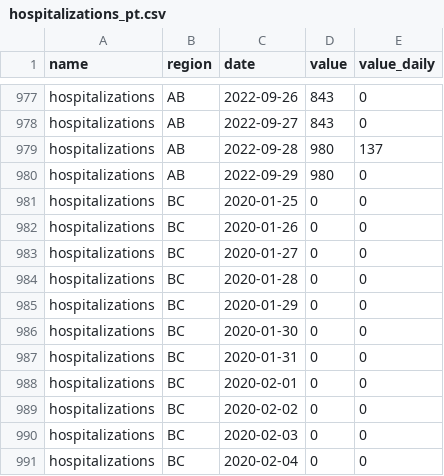
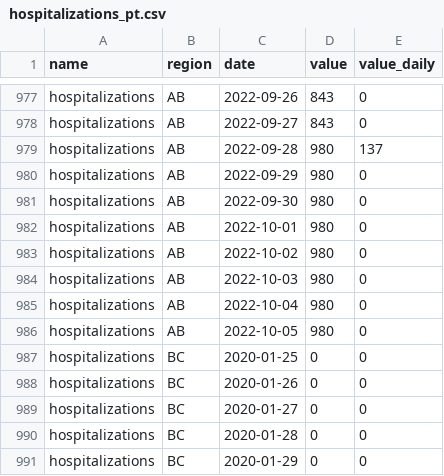
Before and after one commit to ccodwg/CovidTimelineCanada, a CSV file: data/pt/hospitalizations_pt.csv, drawn as a sheet; only a part is shown, gaps mark what is left out; the shorter side is filled out with more unchanged rows; the diff names each change by its address in the sheet, - before the commit and + after, or states it on an @@ line.

Commit message:
Update data: 2022-10-06 10:08 EDT

```diff
--- a/data/pt/hospitalizations_pt.csv
+++ b/data/pt/hospitalizations_pt.csv
+row 981: hospitalizations | AB | 2022-09-30 | 980 | 0
+row 982: hospitalizations | AB | 2022-10-01 | 980 | 0
+row 983: hospitalizations | AB | 2022-10-02 | 980 | 0
+row 984: hospitalizations | AB | 2022-10-03 | 980 | 0
+row 985: hospitalizations | AB | 2022-10-04 | 980 | 0
+row 986: hospitalizations | AB | 2022-10-05 | 980 | 0
```
Also changed, not shown: data/pt/icu_pt.csv, diffs/pt/hospitalizations_pt.csv, 4 other files.
